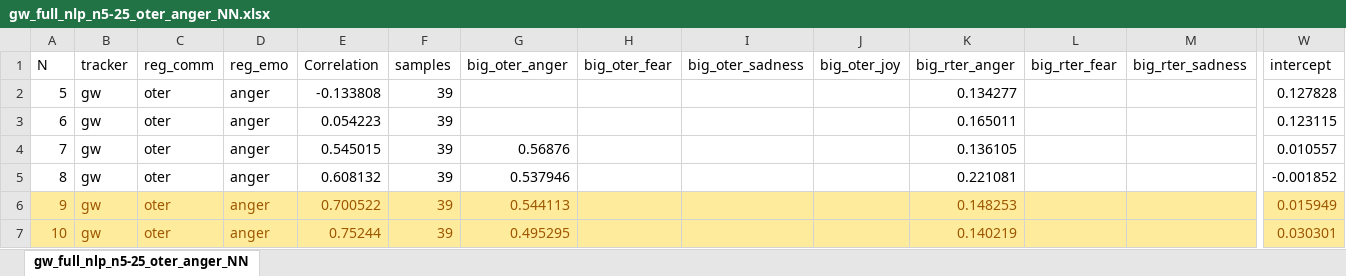
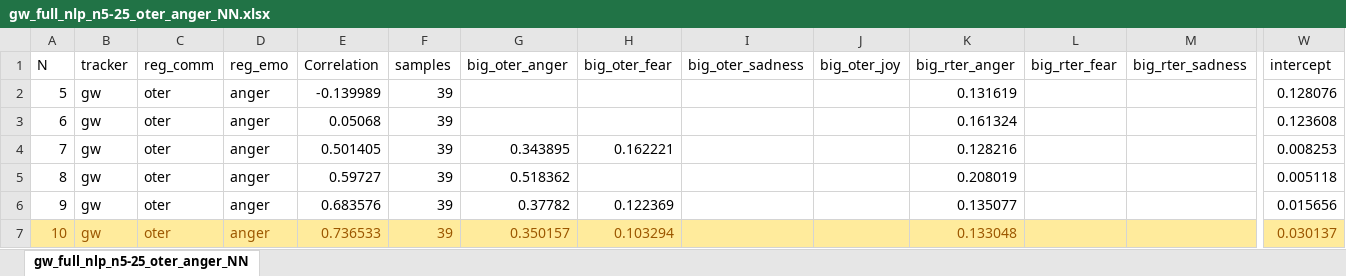
Before and after one commit to dendrown/say_sila, an Excel workbook: docs/influence/auto/anger/gw_full_nlp_n5-25_oter_anger_NN.xlsx, sheet gw_full_nlp_n5-25_oter_anger_NN, drawn as a sheet; only a part is shown, gaps mark what is left out; values as stored, in another font and other column widths than the file's, no borders; the diff covers the shown part only; the diff names each change by its address in the sheet, - before the commit and + after, or states it on an @@ line.

```diff
--- a/docs/influence/auto/anger/gw_full_nlp_n5-25_oter_anger_NN.xlsx (sheet gw_full_nlp_n5-25_oter_anger_NN)
+++ b/docs/influence/auto/anger/gw_full_nlp_n5-25_oter_anger_NN.xlsx (sheet gw_full_nlp_n5-25_oter_anger_NN)
-E2 (Correlation): -0.133808
+E2 (Correlation): -0.139989
-K2 (big_rter_anger): 0.134277
+K2 (big_rter_anger): 0.131619
-W2 (intercept): 0.127828
+W2 (intercept): 0.128076
-E3 (Correlation): 0.054223
+E3 (Correlation): 0.05068
-K3 (big_rter_anger): 0.165011
+K3 (big_rter_anger): 0.161324
-W3 (intercept): 0.123115
+W3 (intercept): 0.123608
-E4 (Correlation): 0.545015
+E4 (Correlation): 0.501405
-G4 (big_oter_anger): 0.56876
+G4 (big_oter_anger): 0.343895
-H4 (big_oter_fear): (empty)
+H4 (big_oter_fear): 0.162221
-K4 (big_rter_anger): 0.136105
+K4 (big_rter_anger): 0.128216
-W4 (intercept): 0.010557
+W4 (intercept): 0.008253
-E5 (Correlation): 0.608132
+E5 (Correlation): 0.59727
-G5 (big_oter_anger): 0.537946
+G5 (big_oter_anger): 0.518362
-K5 (big_rter_anger): 0.221081
+K5 (big_rter_anger): 0.208019
-W5 (intercept): -0.001852
+W5 (intercept): 0.005118
-A6:W6 fill: #FFEB9C
+A6:W6 fill: none
-A6:G6 text colour: #9C5700
+A6:G6 text colour: black
-E6 (Correlation): 0.700522
+E6 (Correlation): 0.683576
-G6 (big_oter_anger): 0.544113
+G6 (big_oter_anger): 0.37782
-H6 (big_oter_fear): (empty)
+H6 (big_oter_fear): 0.122369
-K6 (big_rter_anger): 0.148253
+K6 (big_rter_anger): 0.135077
-K6 text colour: #9C5700
+K6 text colour: black
-W6 (intercept): 0.015949
+W6 (intercept): 0.015656
-W6 text colour: #9C5700
+W6 text colour: black
-E7 (Correlation): 0.75244
+E7 (Correlation): 0.736533
-G7 (big_oter_anger): 0.495295
+G7 (big_oter_anger): 0.350157
-H7 (big_oter_fear): (empty)
+H7 (big_oter_fear): 0.103294
-K7 (big_rter_anger): 0.140219
+K7 (big_rter_anger): 0.133048
-W7 (intercept): 0.030301
+W7 (intercept): 0.030137
```
Also changed, not shown: 58 edited cells and cell formats elsewhere in this sheet, docs/influence/auto/anger/gw_full_nlp_n5-25_oter_anger.xlsx, docs/influence/auto/joy/gw_full_nlp_n5-25_oter_joy.xlsx, 3 other files.
